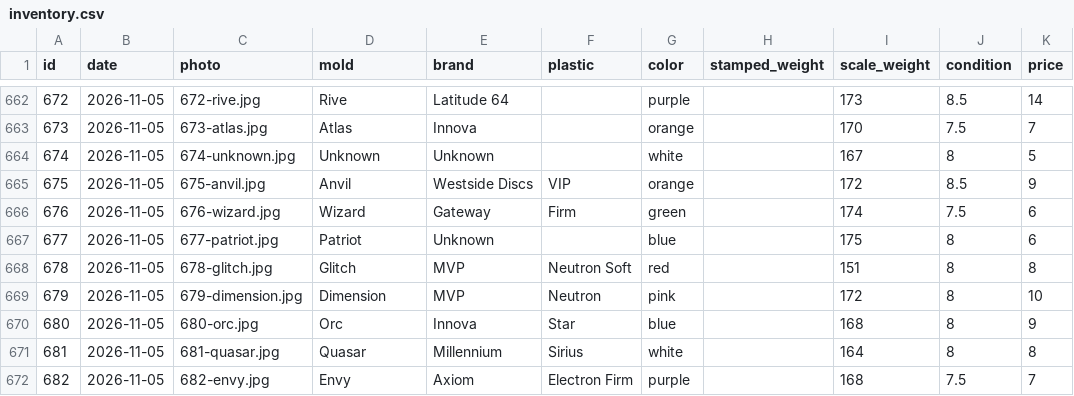
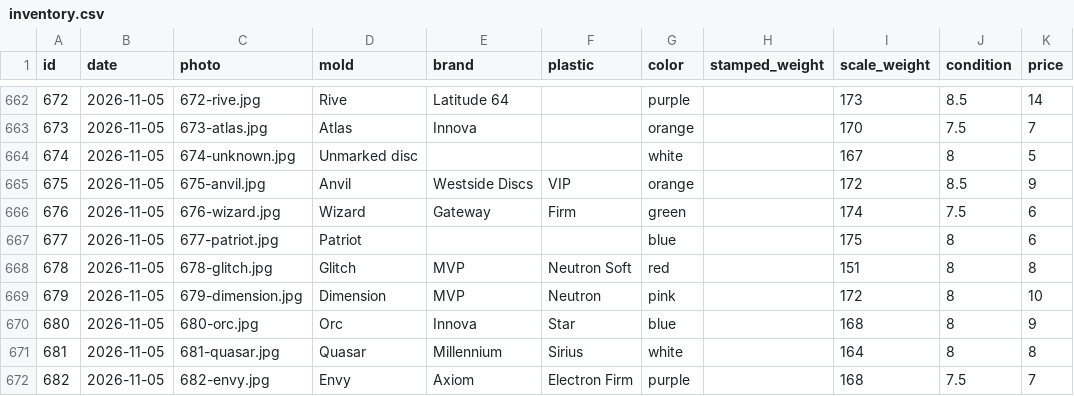
Before and after one commit to summitaiautomations-ui/juddy, a CSV file: disc-pics-data/inventory.csv, drawn as a sheet; only a part is shown, gaps mark what is left out; the diff names each change by its address in the sheet, - before the commit and + after, or states it on an @@ line.

```diff
--- a/disc-pics-data/inventory.csv
+++ b/disc-pics-data/inventory.csv
-D664 (mold): Unknown
+D664 (mold): Unmarked disc
-E664 (brand): Unknown
+E664 (brand): (empty)
-E667 (brand): Unknown
+E667 (brand): (empty)
```
Also changed, not shown: disc-pics-data/sheet.csv.
